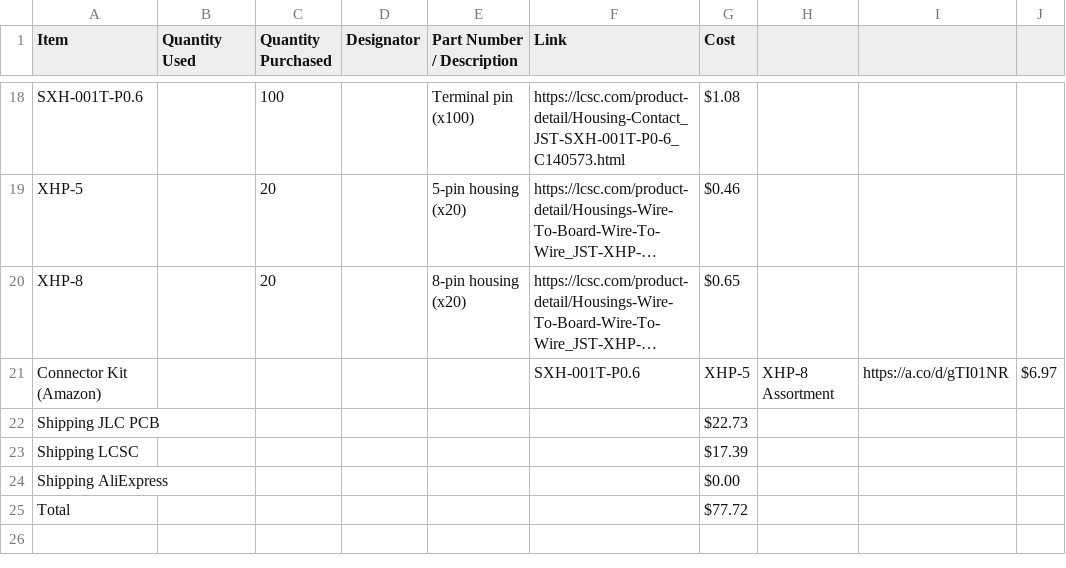
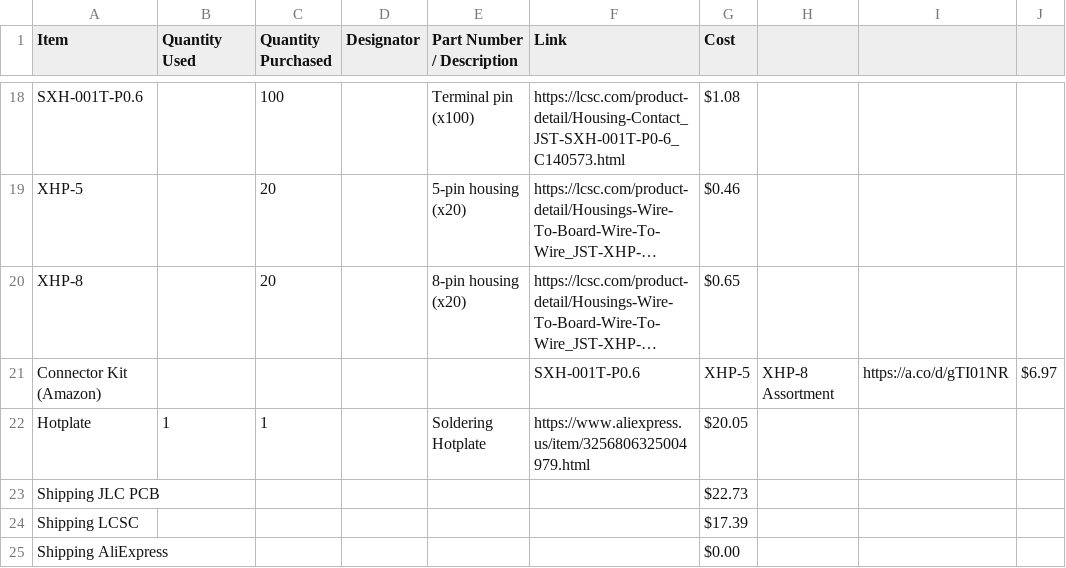
Before and after one commit to jpt1729/Alarm-Clock, a CSV file: BOM.csv, drawn as a sheet; only a part is shown, gaps mark what is left out; the shorter side is filled out with more unchanged rows; long unchanged cells end in …; the diff names each change by its address in the sheet, - before the commit and + after, or states it on an @@ line.

Commit message:
hotplate

```diff
--- a/BOM.csv
+++ b/BOM.csv
+row 22: Hotplate | 1 | 1 |  | Soldering Hotplate | https://www.aliexpress.us/item/3256806325004979.html | $20.05
```
Also changed, not shown: 1 other file.
